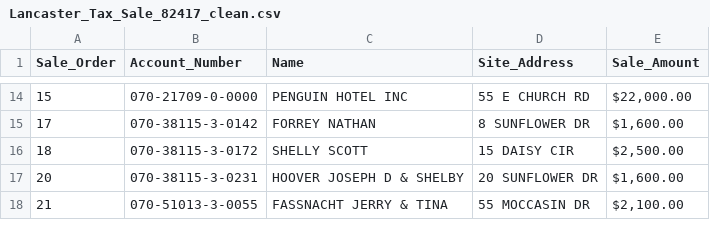
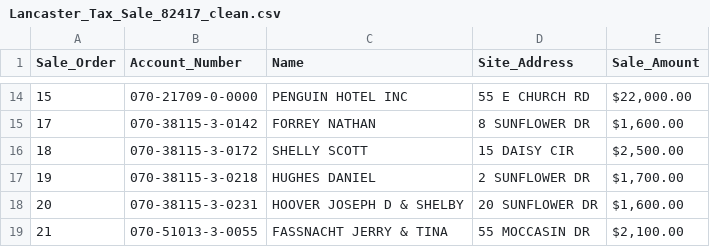
Before and after one commit to nreedus/LancasterTaxSale, a CSV file: Lancaster_Tax_Sale_82417_clean.csv, drawn as a sheet; only a part is shown, gaps mark what is left out.

Commit message:
Real Estate
The Lancaster Tax Sale

```diff
--- a/Lancaster_Tax_Sale_82417_clean.csv
+++ b/Lancaster_Tax_Sale_82417_clean.csv
@@ -16,2 +16,3 @@ Sale_Order,Account_Number,Name,Site_Address,Sale_Amount
 18,070-38115-3-0172,SHELLY SCOTT,15 DAISY CIR,"$2,500.00"
+19,070-38115-3-0218,HUGHES DANIEL,2 SUNFLOWER DR,"$1,700.00"
 20,070-38115-3-0231,HOOVER JOSEPH D & SHELBY,20 SUNFLOWER DR,"$1,600.00"
```
